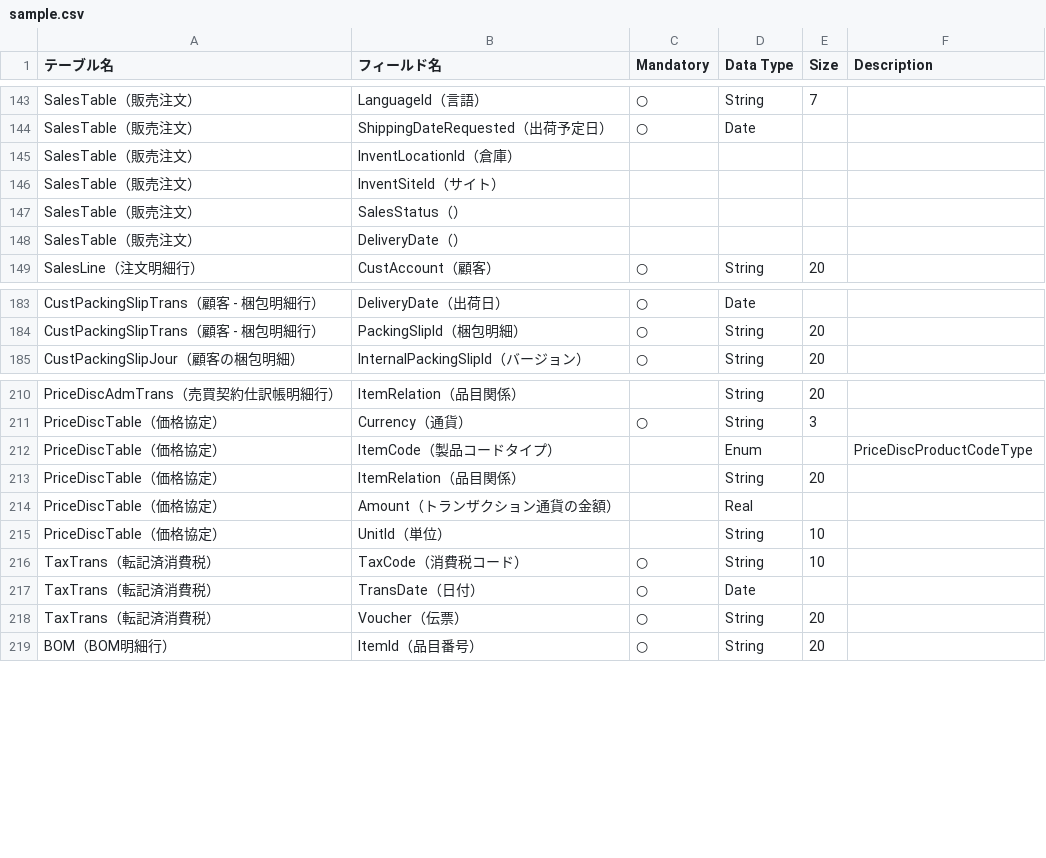
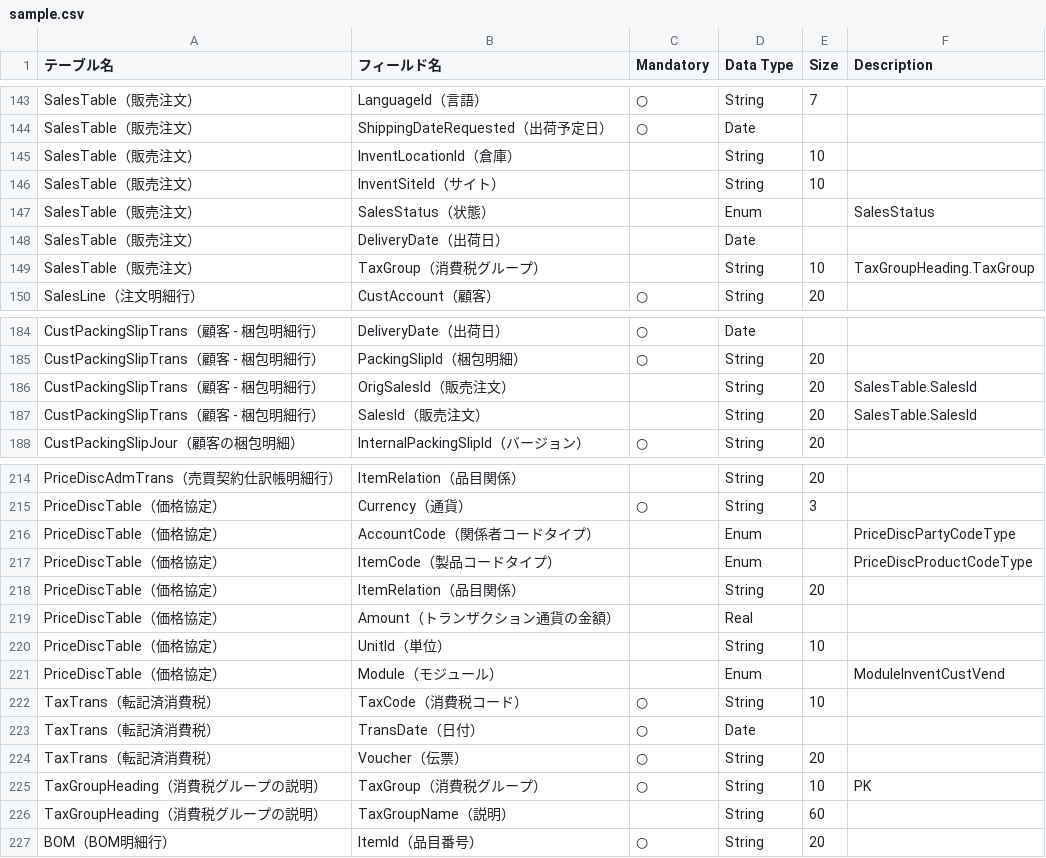
Before and after one commit to yuta6999/D365App, a CSV file: sample.csv, drawn as a sheet; only a part is shown, gaps mark what is left out; the diff covers the shown part only.

```diff
--- a/sample.csv
+++ b/sample.csv
@@ -144,6 +144,7 @@ SalesTable（販売注文）,LanguageId（言語）,○,String,7,
 SalesTable（販売注文）,ShippingDateRequested（出荷予定日）,○,Date,,
-SalesTable（販売注文）,InventLocationId（倉庫）,,,,
-SalesTable（販売注文）,InventSiteId（サイト）,,,,
-SalesTable（販売注文）,SalesStatus（）,,,,
-SalesTable（販売注文）,DeliveryDate（）,,,,
+SalesTable（販売注文）,InventLocationId（倉庫）,,String,10,
+SalesTable（販売注文）,InventSiteId（サイト）,,String,10,
+SalesTable（販売注文）,SalesStatus（状態）,,Enum,,SalesStatus
+SalesTable（販売注文）,DeliveryDate（出荷日）,,Date,,
+SalesTable（販売注文）,TaxGroup（消費税グループ）,,String,10,TaxGroupHeading.TaxGroup
 SalesLine（注文明細行）,CustAccount（顧客）,○,String,20,
@@ -184,2 +185,4 @@ CustPackingSlipTrans（顧客 - 梱包明細行）,DeliveryDate（出荷日）,
 CustPackingSlipTrans（顧客 - 梱包明細行）,PackingSlipId（梱包明細）,○,String,20,
+CustPackingSlipTrans（顧客 - 梱包明細行）,OrigSalesId（販売注文）,,String,20,SalesTable.SalesId
+CustPackingSlipTrans（顧客 - 梱包明細行）,SalesId（販売注文）,,String,20,SalesTable.SalesId
 CustPackingSlipJour（顧客の梱包明細）,InternalPackingSlipId（バージョン）,○,String,20,
@@ -211,2 +215,3 @@ PriceDiscAdmTrans（売買契約仕訳帳明細行）,ItemRelation（品目関
 PriceDiscTable（価格協定）,Currency（通貨）,○,String,3,
+PriceDiscTable（価格協定）,AccountCode（関係者コードタイプ）,,Enum,,PriceDiscPartyCodeType
 PriceDiscTable（価格協定）,ItemCode（製品コードタイプ）,,Enum,,PriceDiscProductCodeType
@@ -215,2 +220,3 @@ PriceDiscTable（価格協定）,Amount（トランザクション通貨の金
 PriceDiscTable（価格協定）,UnitId（単位）,,String,10,
+PriceDiscTable（価格協定）,Module（モジュール）,,Enum,,ModuleInventCustVend
 TaxTrans（転記済消費税）,TaxCode（消費税コード）,○,String,10,
@@ -218,2 +224,4 @@ TaxTrans（転記済消費税）,TransDate（日付）,○,Date,,
 TaxTrans（転記済消費税）,Voucher（伝票）,○,String,20,
+TaxGroupHeading（消費税グループの説明）,TaxGroup（消費税グループ）,○,String,10,PK
+TaxGroupHeading（消費税グループの説明）,TaxGroupName（説明）,,String,60,
 BOM（BOM明細行）,ItemId（品目番号）,○,String,20,
```
Also changed, not shown: 32 added rows and 2 removed rows elsewhere in this file.
